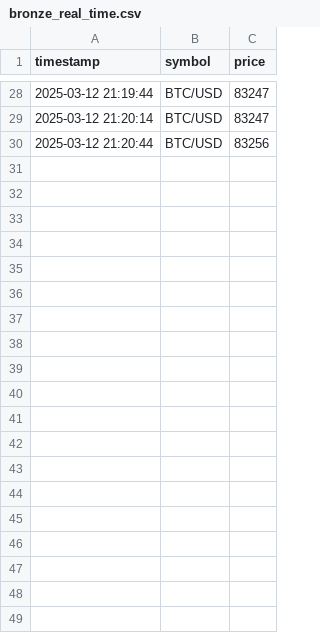
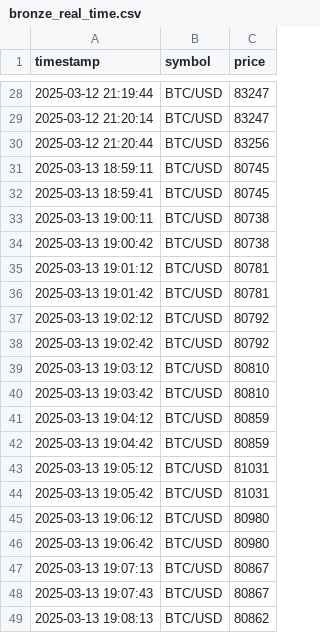
Before and after one commit to jedg83/DataEngineer_test, a CSV file: data/bronze_real_time.csv, drawn as a sheet; only a part is shown, gaps mark what is left out; the diff covers the shown part only; the diff names each change by its address in the sheet, - before the commit and + after, or states it on an @@ line.

Commit message:
updating data

```diff
--- a/data/bronze_real_time.csv
+++ b/data/bronze_real_time.csv
+row 31: 2025-03-13 18:59:11 | BTC/USD | 80745
+row 32: 2025-03-13 18:59:41 | BTC/USD | 80745
+row 33: 2025-03-13 19:00:11 | BTC/USD | 80738
+row 34: 2025-03-13 19:00:42 | BTC/USD | 80738
+row 35: 2025-03-13 19:01:12 | BTC/USD | 80781
+row 36: 2025-03-13 19:01:42 | BTC/USD | 80781
+row 37: 2025-03-13 19:02:12 | BTC/USD | 80792
+row 38: 2025-03-13 19:02:42 | BTC/USD | 80792
+row 39: 2025-03-13 19:03:12 | BTC/USD | 80810
+row 40: 2025-03-13 19:03:42 | BTC/USD | 80810
+row 41: 2025-03-13 19:04:12 | BTC/USD | 80859
+row 42: 2025-03-13 19:04:42 | BTC/USD | 80859
+row 43: 2025-03-13 19:05:12 | BTC/USD | 81031
+row 44: 2025-03-13 19:05:42 | BTC/USD | 81031
+row 45: 2025-03-13 19:06:12 | BTC/USD | 80980
+row 46: 2025-03-13 19:06:42 | BTC/USD | 80980
+row 47: 2025-03-13 19:07:13 | BTC/USD | 80867
+row 48: 2025-03-13 19:07:43 | BTC/USD | 80867
+row 49: 2025-03-13 19:08:13 | BTC/USD | 80862
```
Also changed, not shown: 24 added rows elsewhere in this file.
